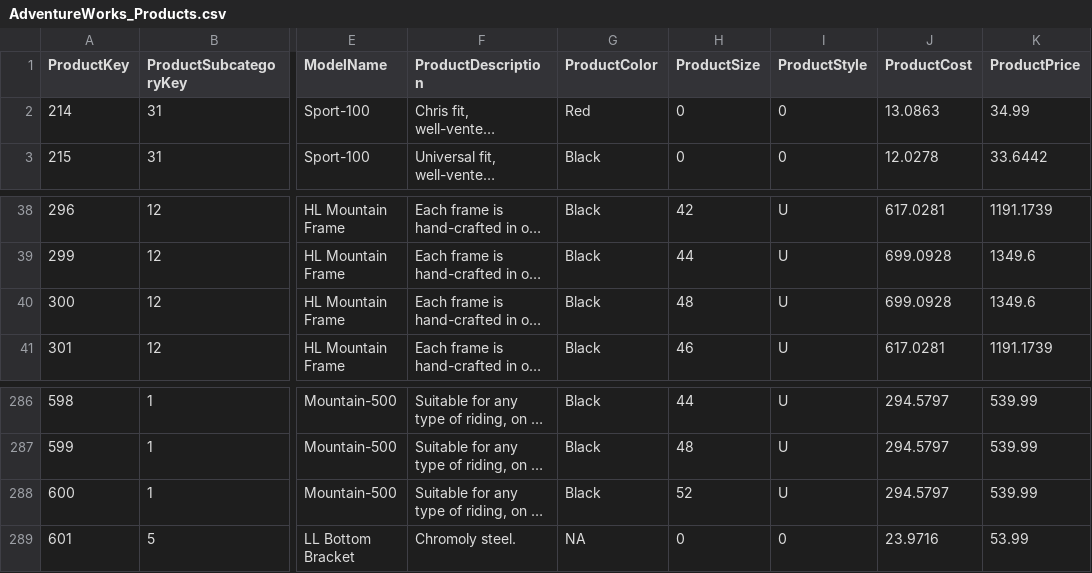
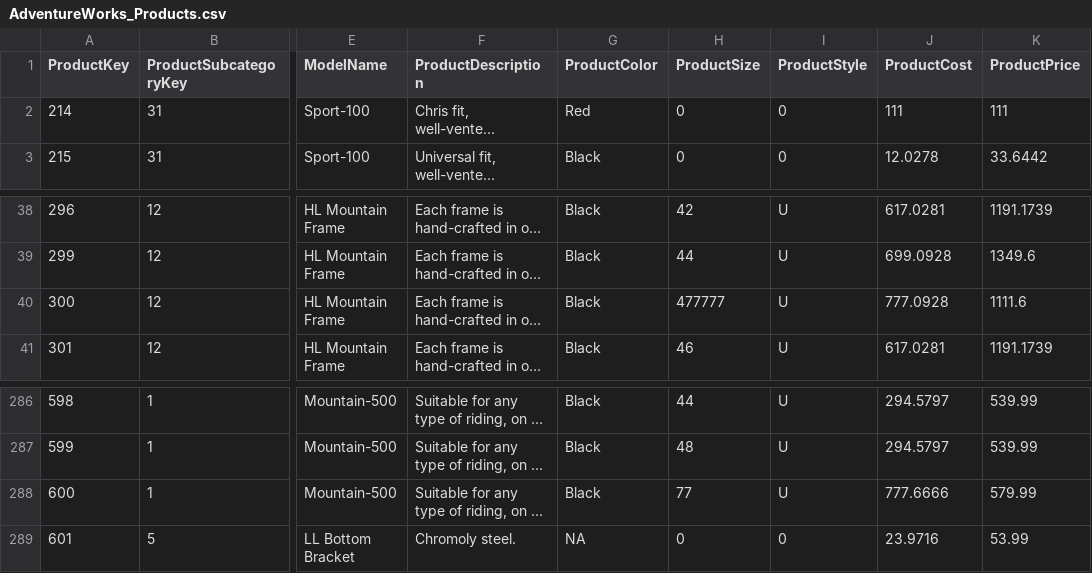
Before and after one commit to chrisg0307/testdb, a CSV file: AdventureWorks_Products.csv, drawn as a sheet; only a part is shown, gaps mark what is left out; long unchanged cells end in …; the diff names each change by its address in the sheet, - before the commit and + after, or states it on an @@ line.

Commit message:
Update AdventureWorks_Products.csv

```diff
--- a/AdventureWorks_Products.csv
+++ b/AdventureWorks_Products.csv
-J2 (ProductCost): 13.0863
+J2 (ProductCost): 111
-K2 (ProductPrice): 34.99
+K2 (ProductPrice): 111
-H40 (ProductSize): 48
+H40 (ProductSize): 477777
-J40 (ProductCost): 699.0928
+J40 (ProductCost): 777.0928
-K40 (ProductPrice): 1349.6
+K40 (ProductPrice): 1111.6
-H288 (ProductSize): 52
+H288 (ProductSize): 77
-J288 (ProductCost): 294.5797
+J288 (ProductCost): 777.6666
-K288 (ProductPrice): 539.99
+K288 (ProductPrice): 579.99
```
